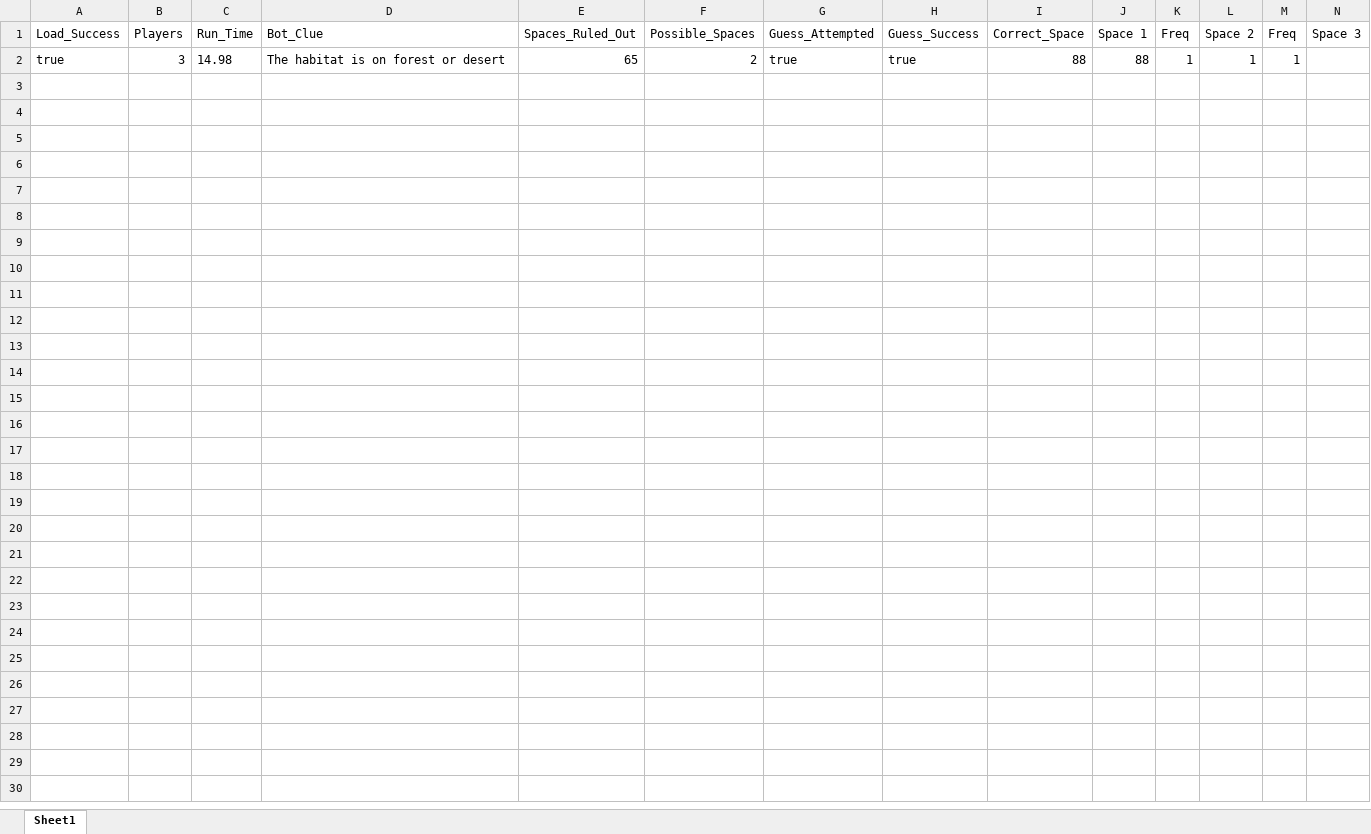
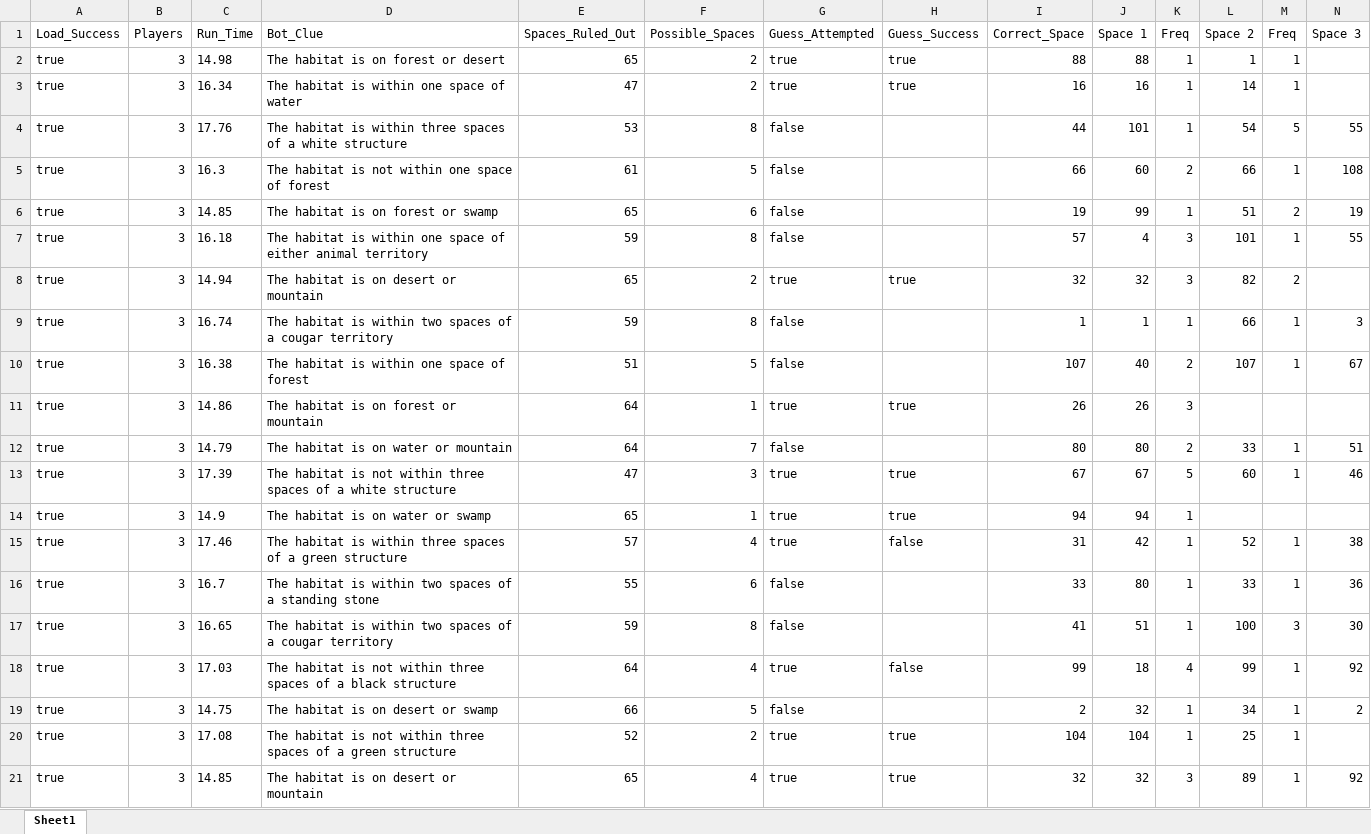
Before and after one commit to CJ1067/Cryptid-Bot, an Excel workbook: Cryptid_Logs.xlsx, sheet Sheet1, drawn as a sheet; only a part is shown; values as stored, in another font and other column widths than the file's, no borders; rows hold the shown columns only; the diff covers the shown part only; the diff names each change by its address in the sheet, - before the commit and + after, or states it on an @@ line.

Commit message:
publish logs

```diff
--- a/Cryptid_Logs.xlsx (sheet Sheet1)
+++ b/Cryptid_Logs.xlsx (sheet Sheet1)
+row 3: true | 3 | 16.34 | The habitat is within one space of water | 47 | 2 | true | true | 16 | 16 | 1 | 14 | 1
+row 4: true | 3 | 17.76 | The habitat is within three spaces of a white structure | 53 | 8 | false |  | 44 | 101 | 1 | 54 | 5 | 55
+row 5: true | 3 | 16.3 | The habitat is not within one space of forest | 61 | 5 | false |  | 66 | 60 | 2 | 66 | 1 | 108
+row 6: true | 3 | 14.85 | The habitat is on forest or swamp | 65 | 6 | false |  | 19 | 99 | 1 | 51 | 2 | 19
+row 7: true | 3 | 16.18 | The habitat is within one space of either animal territory | 59 | 8 | false |  | 57 | 4 | 3 | 101 | 1 | 55
+row 8: true | 3 | 14.94 | The habitat is on desert or mountain | 65 | 2 | true | true | 32 | 32 | 3 | 82 | 2
+row 9: true | 3 | 16.74 | The habitat is within two spaces of a cougar territory | 59 | 8 | false |  | 1 | 1 | 1 | 66 | 1 | 3
+row 10: true | 3 | 16.38 | The habitat is within one space of forest | 51 | 5 | false |  | 107 | 40 | 2 | 107 | 1 | 67
+row 11: true | 3 | 14.86 | The habitat is on forest or mountain | 64 | 1 | true | true | 26 | 26 | 3
+row 12: true | 3 | 14.79 | The habitat is on water or mountain | 64 | 7 | false |  | 80 | 80 | 2 | 33 | 1 | 51
+row 13: true | 3 | 17.39 | The habitat is not within three spaces of a white structure | 47 | 3 | true | true | 67 | 67 | 5 | 60 | 1 | 46
+row 14: true | 3 | 14.9 | The habitat is on water or swamp | 65 | 1 | true | true | 94 | 94 | 1
+row 15: true | 3 | 17.46 | The habitat is within three spaces of a green structure | 57 | 4 | true | false | 31 | 42 | 1 | 52 | 1 | 38
+row 16: true | 3 | 16.7 | The habitat is within two spaces of a standing stone | 55 | 6 | false |  | 33 | 80 | 1 | 33 | 1 | 36
+row 17: true | 3 | 16.65 | The habitat is within two spaces of a cougar territory | 59 | 8 | false |  | 41 | 51 | 1 | 100 | 3 | 30
+row 18: true | 3 | 17.03 | The habitat is not within three spaces of a black structure | 64 | 4 | true | false | 99 | 18 | 4 | 99 | 1 | 92
+row 19: true | 3 | 14.75 | The habitat is on desert or swamp | 66 | 5 | false |  | 2 | 32 | 1 | 34 | 1 | 2
+row 20: true | 3 | 17.08 | The habitat is not within three spaces of a green structure | 52 | 2 | true | true | 104 | 104 | 1 | 25 | 1
+row 21: true | 3 | 14.85 | The habitat is on desert or mountain | 65 | 4 | true | true | 32 | 32 | 3 | 89 | 1 | 92
```
Also changed, not shown: 6 added rows elsewhere in this sheet.
